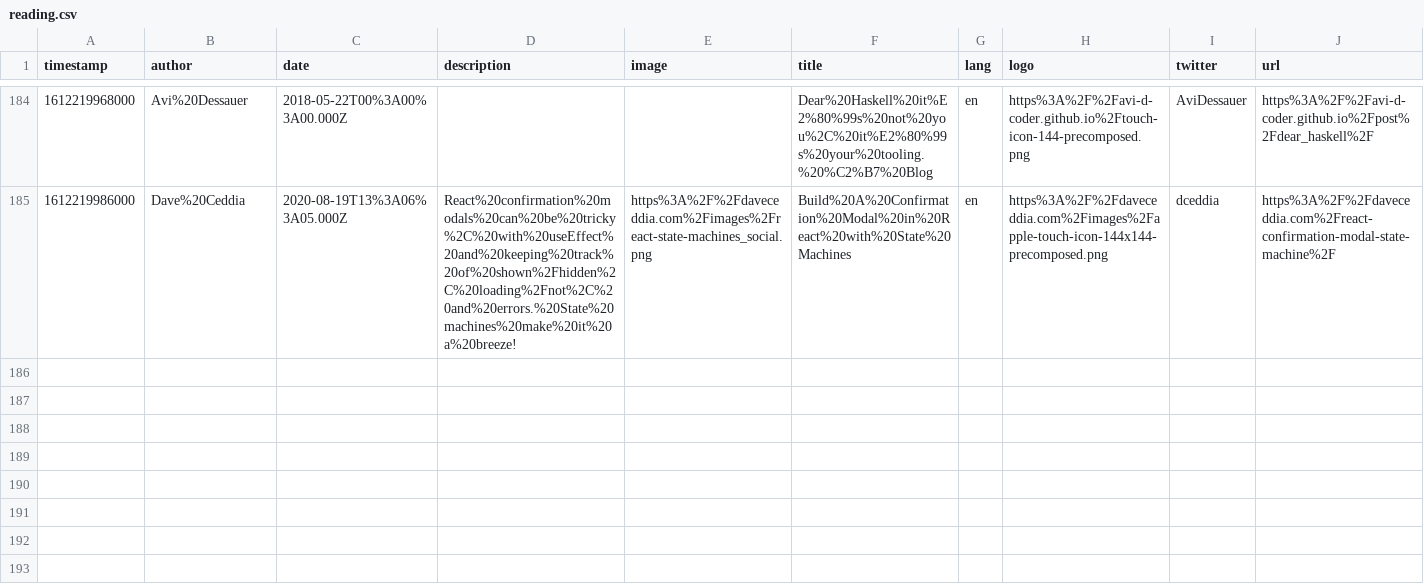
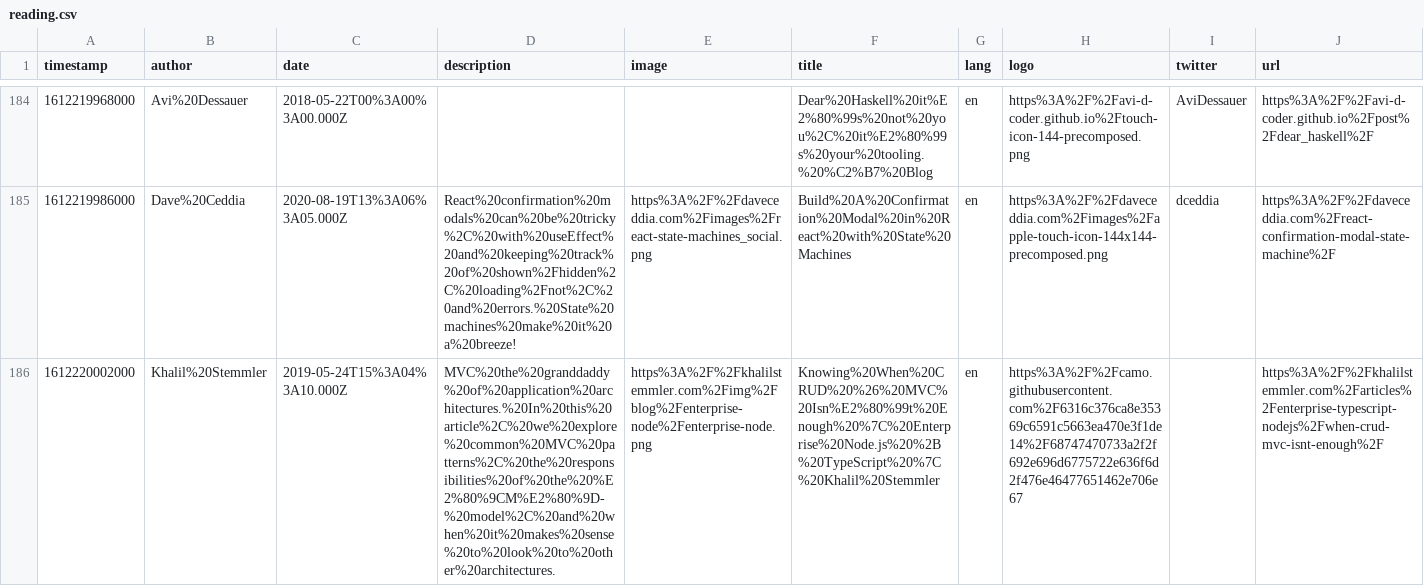
Before and after one commit to eckertalex/database, a CSV file: reading.csv, drawn as a sheet; only a part is shown, gaps mark what is left out; the diff names each change by its address in the sheet, - before the commit and + after, or states it on an @@ line.

Commit message:
gitrows: Add https://khalilstemmler.com/articles/enterprise-typescript-nodejs/when-crud-mvc-isnt-enough/

```diff
--- a/reading.csv
+++ b/reading.csv
+row 186: 1612220002000 | Khalil%20Stemmler | 2019-05-24T15%3A04%3A10.000Z | MVC%20the%20granddaddy%20of%20application%20architectures.%20In%20this%20article%2C%20we%20explore%20common%20MVC%20patterns%2C%20the%20responsibilities%20of%20the%20%E2%80%9CM%E2%80%9D-%20model%2C%20and%20when%20it%20makes%20sense%20to%20look%20to%20other%20architectures. | https%3A%2F%2Fkhalilstemmler.com%2Fimg%2Fblog%2Fenterprise-node%2Fenterprise-node.png | Knowing%20When%20CRUD%20%26%20MVC%20Isn%E2%80%99t%20Enough%20%7C%20Enterprise%20Node.js%20%2B%20TypeScript%20%7C%20Khalil%20Stemmler | en | https%3A%2F%2Fcamo.githubusercontent.com%2F6316c376ca8e35369c6591c5663ea470e3f1de14%2F68747470733a2f2f692e696d6775722e636f6d2f476e46477651462e706e67 |  | https%3A%2F%2Fkhalilstemmler.com%2Farticles%2Fenterprise-typescript-nodejs%2Fwhen-crud-mvc-isnt-enough%2F
```
